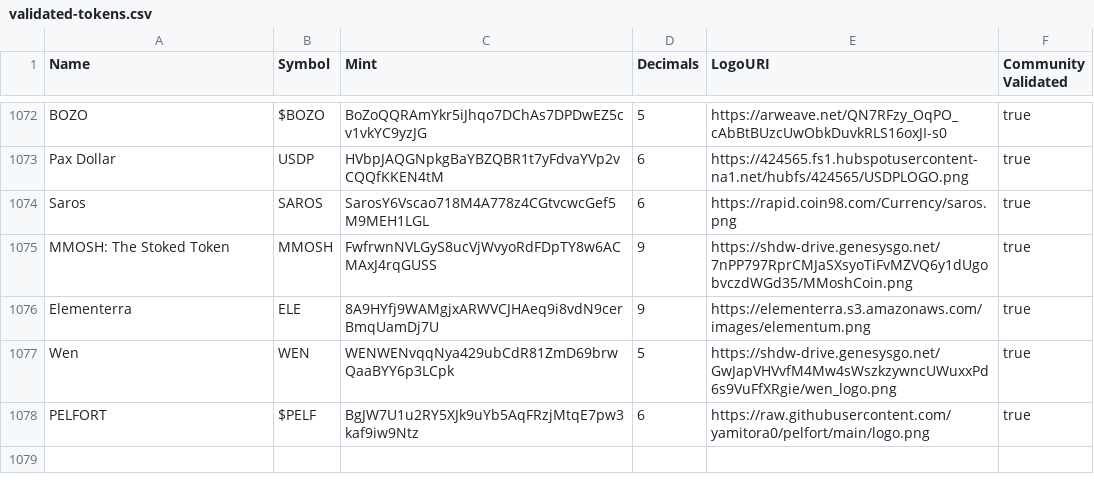
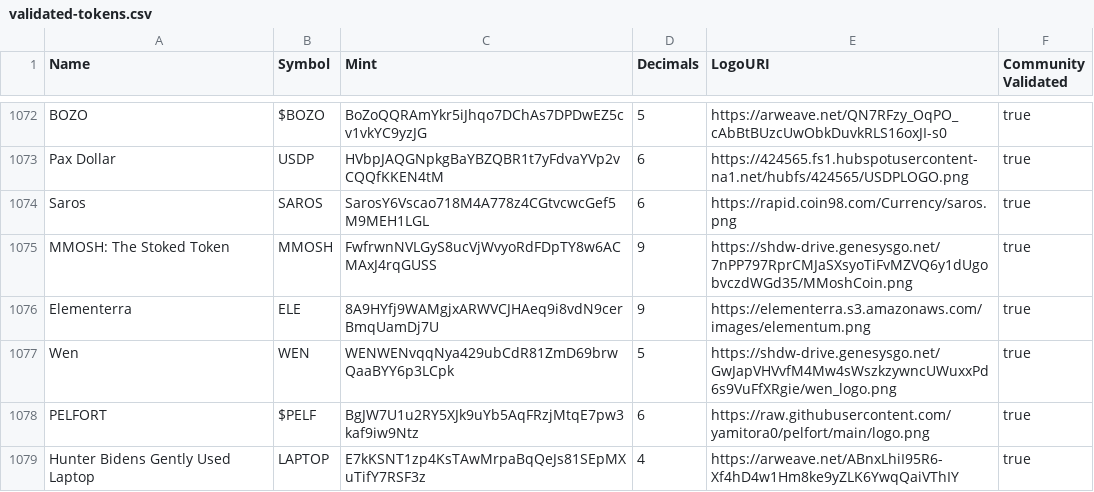
Before and after one commit to jup-ag/token-list, a CSV file: validated-tokens.csv, drawn as a sheet; only a part is shown, gaps mark what is left out.

Commit message:
Validate Hunter Bidens Gently Used Laptop Token.

```diff
--- a/validated-tokens.csv
+++ b/validated-tokens.csv
@@ -1078 +1078,2 @@ Wen,WEN,WENWENvqqNya429ubCdR81ZmD69brwQaaBYY6p3LCpk,5,https://shdw-drive.genesys
 PELFORT,$PELF,BgJW7U1u2RY5XJk9uYb5AqFRzjMtqE7pw3kaf9iw9Ntz,6,https://raw.githubusercontent.com/yamitora0/pelfort/main/logo.png,true
+Hunter Bidens Gently Used Laptop,LAPTOP,E7kKSNT1zp4KsTAwMrpaBqQeJs81SEpMXuTifY7RSF3z,4,https://arweave.net/ABnxLhiI95R6-Xf4hD4w1Hm8ke9yZLK6YwqQaiVThIY,true
```
